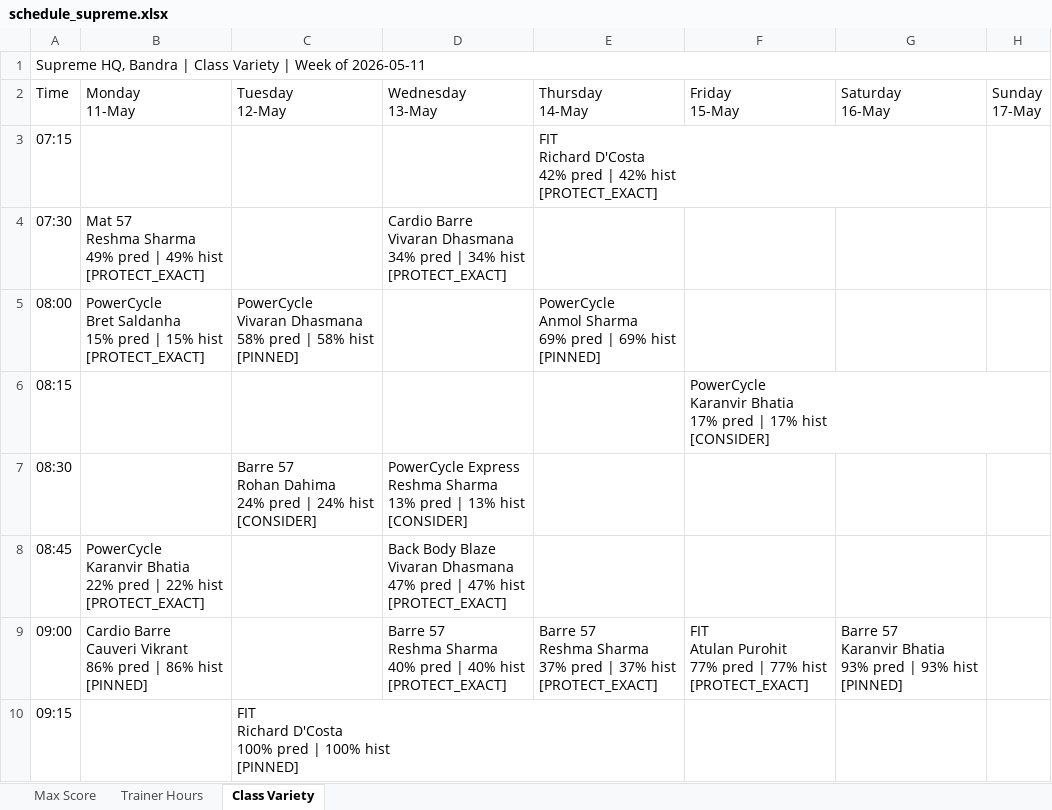
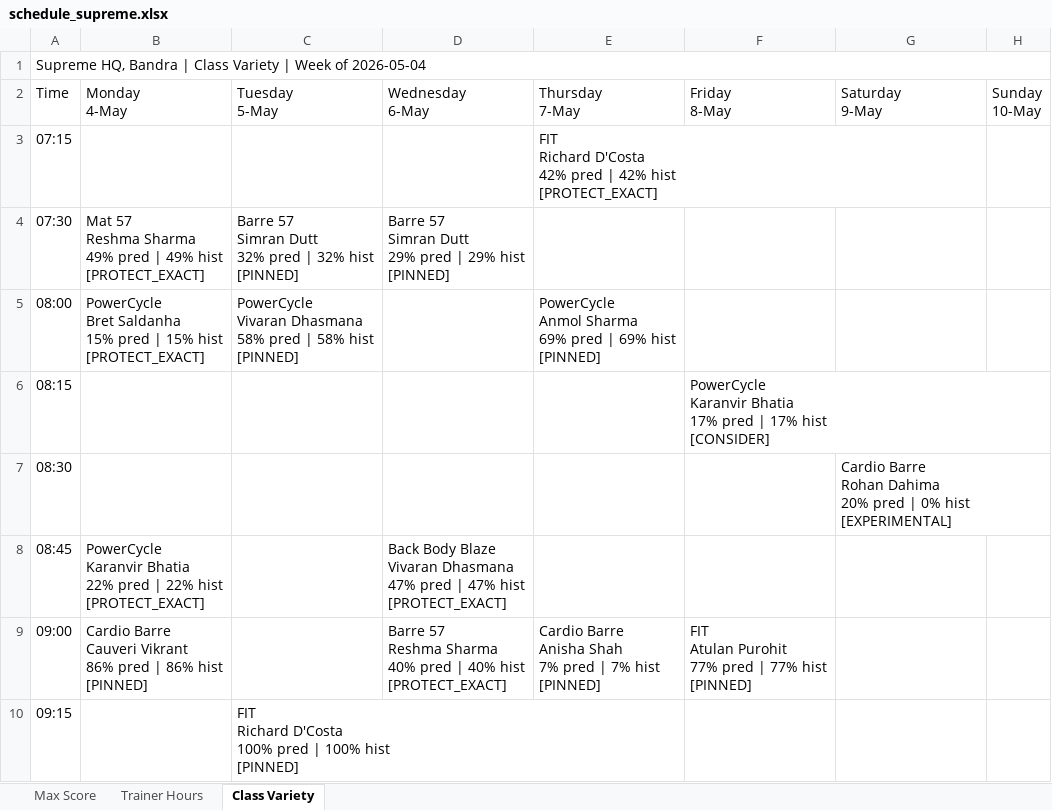
Before and after one commit to Jimmeey23/schedulling-assistant, an Excel workbook: outputs/schedule_supreme.xlsx, sheet Class Variety, drawn as a sheet; only a part is shown; values as stored, in another font and other column widths than the file's, no cell formats; ↵ is a line break in a cell; the diff covers the shown part only; the diff names each change by its address in the sheet, - before the commit and + after, or states it on an @@ line.

```diff
--- a/outputs/schedule_supreme.xlsx (sheet Class Variety)
+++ b/outputs/schedule_supreme.xlsx (sheet Class Variety)
-A1 (Time): …Week of 2026-05-11
+A1 (Time): …Week of 2026-05-04
-B2: Monday ↵ 11-May
+B2: Monday ↵ 4-May
-C2: Tuesday ↵ 12-May
+C2: Tuesday ↵ 5-May
-D2: Wednesday ↵ 13-May
+D2: Wednesday ↵ 6-May
-E2: Thursday ↵ 14-May
+E2: Thursday ↵ 7-May
-F2: Friday ↵ 15-May
+F2: Friday ↵ 8-May
-G2: Saturday ↵ 16-May
+G2: Saturday ↵ 9-May
-H2: Sunday ↵ 17-May
+H2: Sunday ↵ 10-May
-C4 (Tuesday 5-May): (empty)
+C4 (Tuesday 5-May): Barre 57 ↵ Simran Dutt ↵ 32% pred | 32% hist ↵ [PINNED]
-D4 (Wednesday 6-May): Cardio Barre ↵ Vivaran Dhasmana ↵ 34% pred | 34% hist ↵ [PROTECT_EXACT]
+D4 (Wednesday 6-May): Barre 57 ↵ Simran Dutt ↵ 29% pred | 29% hist ↵ [PINNED]
-C7 (Tuesday 5-May): Barre 57 ↵ Rohan Dahima ↵ 24% pred | 24% hist ↵ [CONSIDER]
+C7 (Tuesday 5-May): (empty)
-D7 (Wednesday 6-May): PowerCycle Express ↵ Reshma Sharma ↵ 13% pred | 13% hist ↵ [CONSIDER]
+D7 (Wednesday 6-May): (empty)
-G7 (Saturday 9-May): (empty)
+G7 (Saturday 9-May): Cardio Barre ↵ Rohan Dahima ↵ 20% pred | 0% hist ↵ [EXPERIMENTAL]
-E9 (Thursday 7-May): Barre 57 ↵ Reshma Sharma ↵ 37% pred | 37% hist ↵ [PROTECT_EXACT]
+E9 (Thursday 7-May): Cardio Barre ↵ Anisha Shah ↵ 7% pred | 7% hist ↵ [PINNED]
-F9 (Friday 8-May): …77% hist ↵ [PROTECT_EXACT]
+F9 (Friday 8-May): …77% hist ↵ [PINNED]
-G9 (Saturday 9-May): Barre 57 ↵ Karanvir Bhatia ↵ 93% pred | 93% hist ↵ [PINNED]
+G9 (Saturday 9-May): (empty)
```
Also changed, not shown: 1 added row, 1 removed row and 22 edited cells elsewhere in this sheet, sheet Max Score, sheet Trainer Hours, cell formats, outputs/schedule_copper_cloves.xlsx, outputs/schedule_courtside.xlsx, 27 other files.
